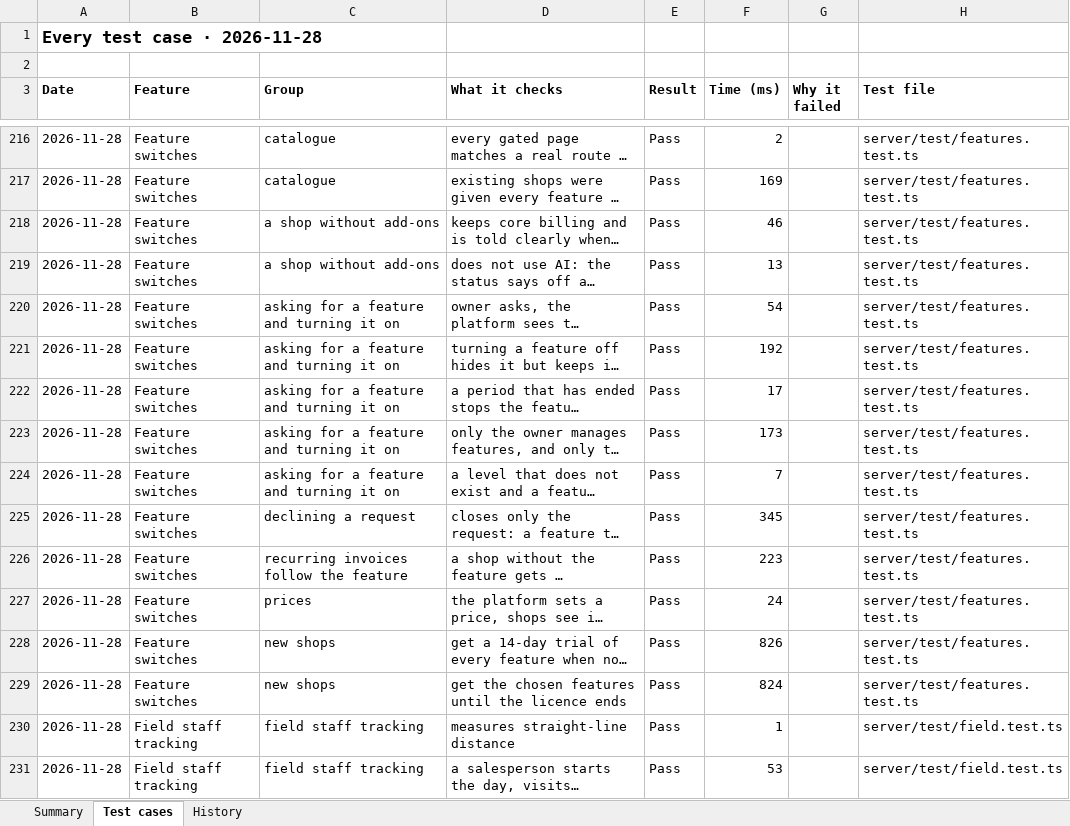
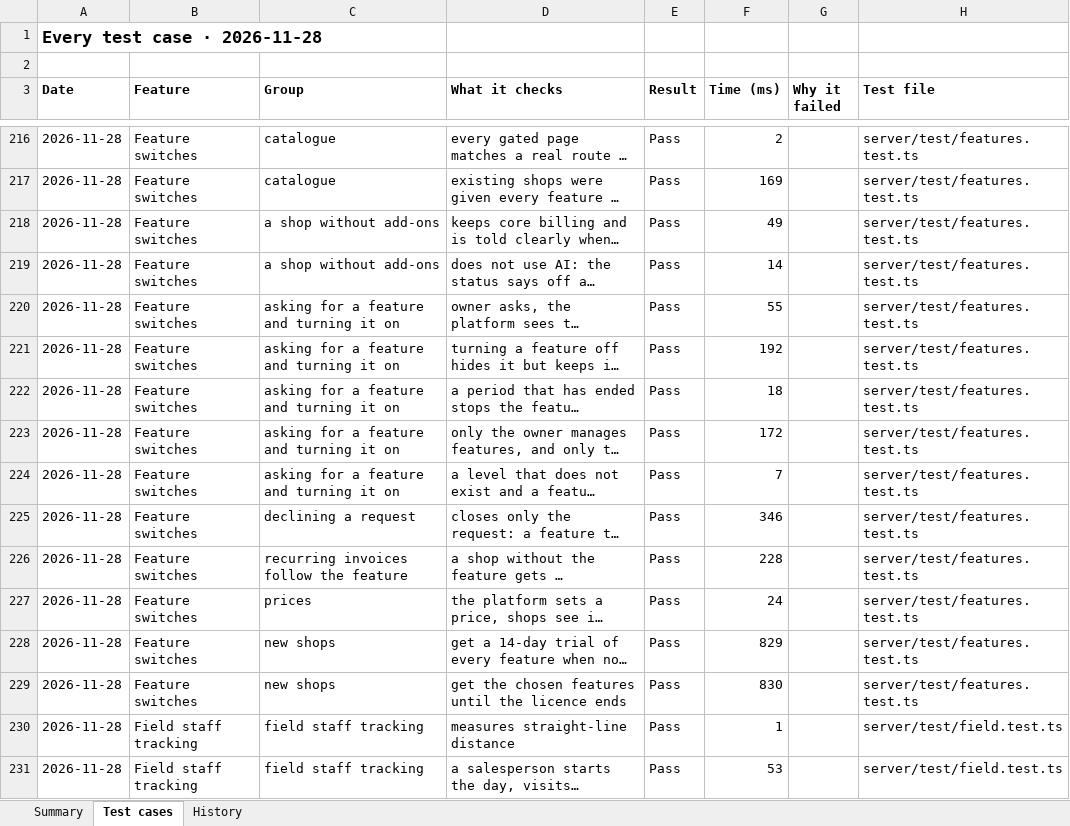
Before and after one commit to Janani-asokan/zohobooks, an Excel workbook: latest.xlsx, sheet Test cases, drawn as a sheet; only a part is shown, gaps mark what is left out; long unchanged cells end in …; values as stored, in another font and other column widths than the file's, no borders; the diff covers the shown part only; the diff names each change by its address in the sheet, - before the commit and + after, or states it on an @@ line.

Commit message:
Test report 2026-11-28 for 6ef388a

```diff
--- a/latest.xlsx (sheet Test cases)
+++ b/latest.xlsx (sheet Test cases)
-F218 (Time (ms)): 46
+F218 (Time (ms)): 49
-F219 (Time (ms)): 13
+F219 (Time (ms)): 14
-F220 (Time (ms)): 54
+F220 (Time (ms)): 55
-F222 (Time (ms)): 17
+F222 (Time (ms)): 18
-F223 (Time (ms)): 173
+F223 (Time (ms)): 172
-F225 (Time (ms)): 345
+F225 (Time (ms)): 346
-F226 (Time (ms)): 223
+F226 (Time (ms)): 228
-F228 (Time (ms)): 826
+F228 (Time (ms)): 829
-F229 (Time (ms)): 824
+F229 (Time (ms)): 830
```
Also changed, not shown: 4 added rows and 246 edited cells elsewhere in this sheet, sheet Summary, sheet History, test-report-2026-11-28.xlsx, 1 other file.
